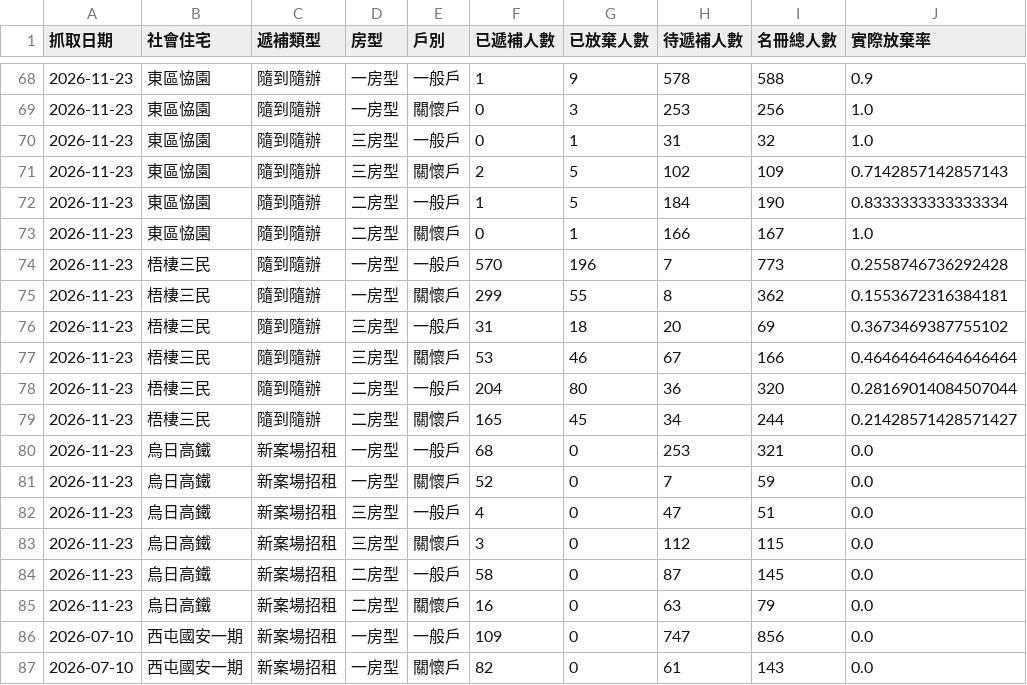
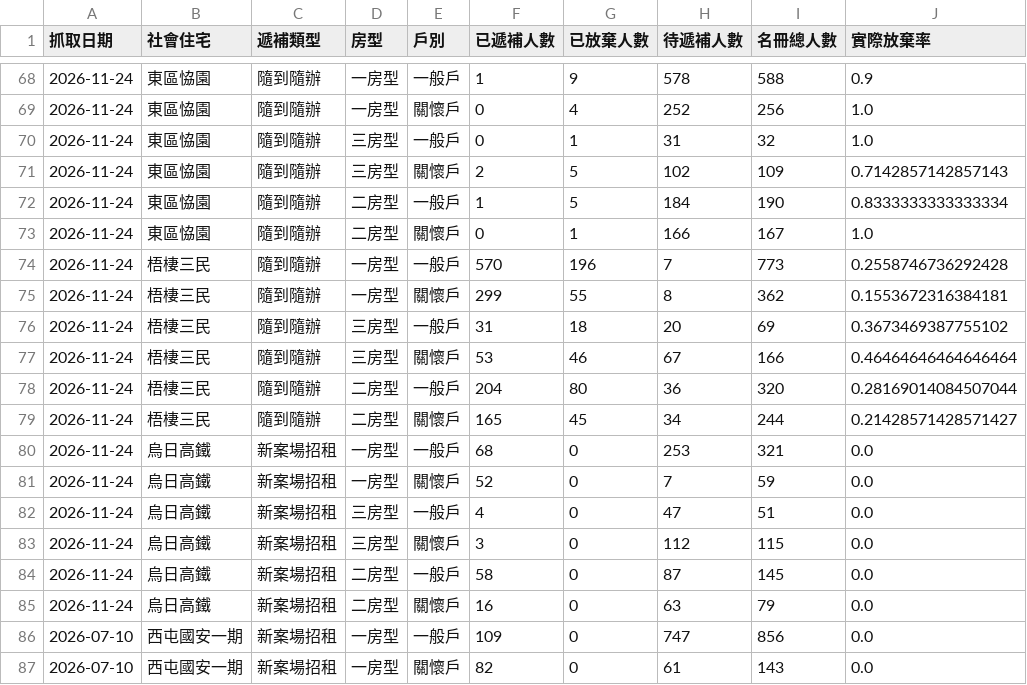
Before and after one commit to abula56/social_housing_tracker, a CSV file: detail_queue_stats.csv, drawn as a sheet; only a part is shown, gaps mark what is left out; the diff covers the shown part only.

```diff
--- a/detail_queue_stats.csv
+++ b/detail_queue_stats.csv
@@ -68,19 +68,19 @@
-2026-11-23,東區恊園,隨到隨辦,一房型,一般戶,1,9,578,588,0.9
-2026-11-23,東區恊園,隨到隨辦,一房型,關懷戶,0,3,253,256,1.0
-2026-11-23,東區恊園,隨到隨辦,三房型,一般戶,0,1,31,32,1.0
-2026-11-23,東區恊園,隨到隨辦,三房型,關懷戶,2,5,102,109,0.7142857142857143
-2026-11-23,東區恊園,隨到隨辦,二房型,一般戶,1,5,184,190,0.8333333333333334
-2026-11-23,東區恊園,隨到隨辦,二房型,關懷戶,0,1,166,167,1.0
-2026-11-23,梧棲三民,隨到隨辦,一房型,一般戶,570,196,7,773,0.2558746736292428
-2026-11-23,梧棲三民,隨到隨辦,一房型,關懷戶,299,55,8,362,0.1553672316384181
-2026-11-23,梧棲三民,隨到隨辦,三房型,一般戶,31,18,20,69,0.3673469387755102
-2026-11-23,梧棲三民,隨到隨辦,三房型,關懷戶,53,46,67,166,0.46464646464646464
-2026-11-23,梧棲三民,隨到隨辦,二房型,一般戶,204,80,36,320,0.28169014084507044
-2026-11-23,梧棲三民,隨到隨辦,二房型,關懷戶,165,45,34,244,0.21428571428571427
-2026-11-23,烏日高鐵,新案場招租,一房型,一般戶,68,0,253,321,0.0
-2026-11-23,烏日高鐵,新案場招租,一房型,關懷戶,52,0,7,59,0.0
-2026-11-23,烏日高鐵,新案場招租,三房型,一般戶,4,0,47,51,0.0
-2026-11-23,烏日高鐵,新案場招租,三房型,關懷戶,3,0,112,115,0.0
-2026-11-23,烏日高鐵,新案場招租,二房型,一般戶,58,0,87,145,0.0
-2026-11-23,烏日高鐵,新案場招租,二房型,關懷戶,16,0,63,79,0.0
+2026-11-24,東區恊園,隨到隨辦,一房型,一般戶,1,9,578,588,0.9
+2026-11-24,東區恊園,隨到隨辦,一房型,關懷戶,0,4,252,256,1.0
+2026-11-24,東區恊園,隨到隨辦,三房型,一般戶,0,1,31,32,1.0
+2026-11-24,東區恊園,隨到隨辦,三房型,關懷戶,2,5,102,109,0.7142857142857143
+2026-11-24,東區恊園,隨到隨辦,二房型,一般戶,1,5,184,190,0.8333333333333334
+2026-11-24,東區恊園,隨到隨辦,二房型,關懷戶,0,1,166,167,1.0
+2026-11-24,梧棲三民,隨到隨辦,一房型,一般戶,570,196,7,773,0.2558746736292428
+2026-11-24,梧棲三民,隨到隨辦,一房型,關懷戶,299,55,8,362,0.1553672316384181
+2026-11-24,梧棲三民,隨到隨辦,三房型,一般戶,31,18,20,69,0.3673469387755102
+2026-11-24,梧棲三民,隨到隨辦,三房型,關懷戶,53,46,67,166,0.46464646464646464
+2026-11-24,梧棲三民,隨到隨辦,二房型,一般戶,204,80,36,320,0.28169014084507044
+2026-11-24,梧棲三民,隨到隨辦,二房型,關懷戶,165,45,34,244,0.21428571428571427
+2026-11-24,烏日高鐵,新案場招租,一房型,一般戶,68,0,253,321,0.0
+2026-11-24,烏日高鐵,新案場招租,一房型,關懷戶,52,0,7,59,0.0
+2026-11-24,烏日高鐵,新案場招租,三房型,一般戶,4,0,47,51,0.0
+2026-11-24,烏日高鐵,新案場招租,三房型,關懷戶,3,0,112,115,0.0
+2026-11-24,烏日高鐵,新案場招租,二房型,一般戶,58,0,87,145,0.0
+2026-11-24,烏日高鐵,新案場招租,二房型,關懷戶,16,0,63,79,0.0
 2026-07-10,西屯國安一期,新案場招租,一房型,一般戶,109,0,747,856,0.0
```
Also changed, not shown: 171 edited cells elsewhere in this file, 4 other files.
